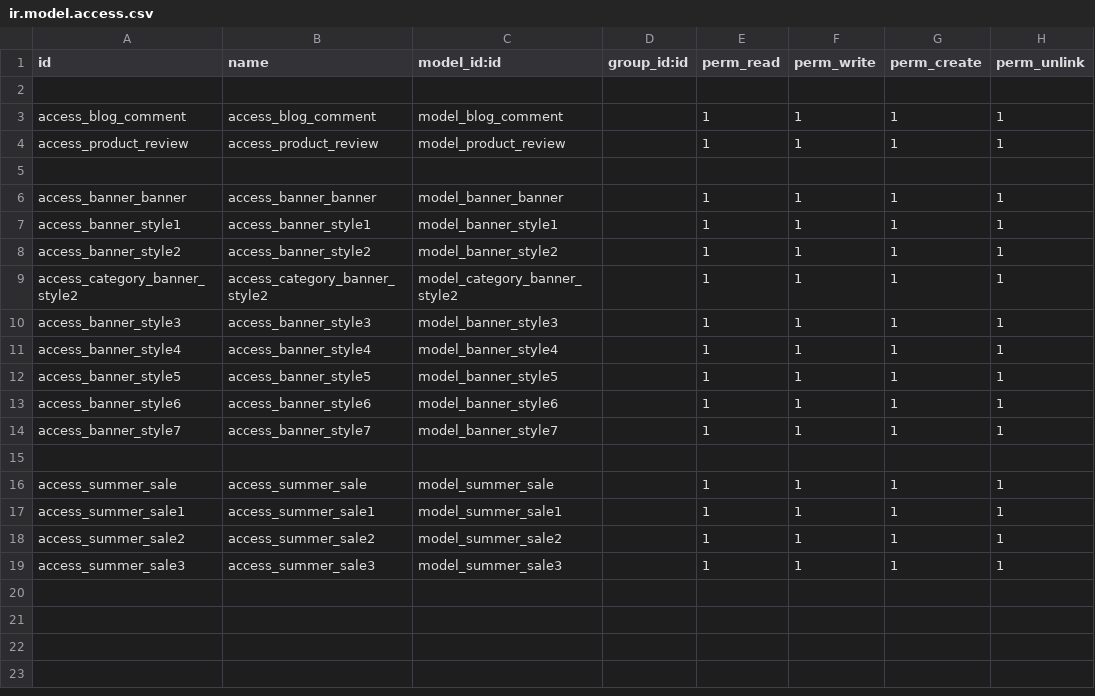
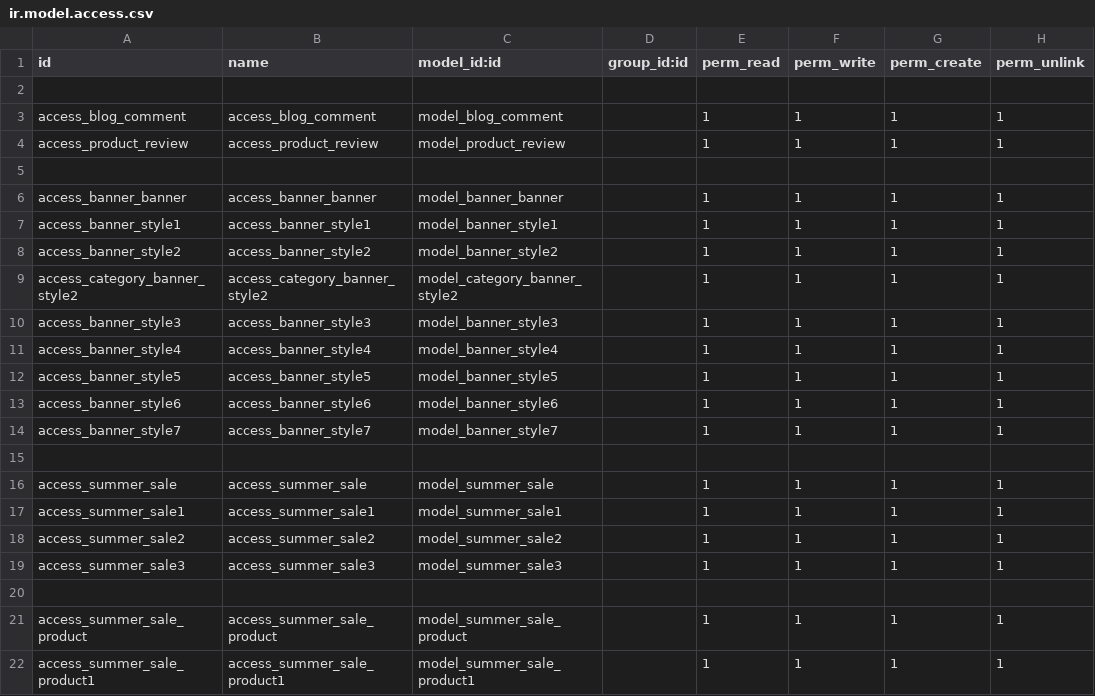
Before and after one commit to RLJO/theme_wonder_v13, a CSV file: bigboost_theme_base/security/ir.model.access.csv, drawn as a sheet; the diff names each change by its address in the sheet, - before the commit and + after, or states it on an @@ line.

```diff
--- a/bigboost_theme_base/security/ir.model.access.csv
+++ b/bigboost_theme_base/security/ir.model.access.csv
+row 20: (empty)
+row 21: access_summer_sale_product | access_summer_sale_product | model_summer_sale_product |  | 1 | 1 | 1 | 1
+row 22: access_summer_sale_product1 | access_summer_sale_product1 | model_summer_sale_product1 |  | 1 | 1 | 1 | 1
```
Also changed, not shown: 4 other files.
